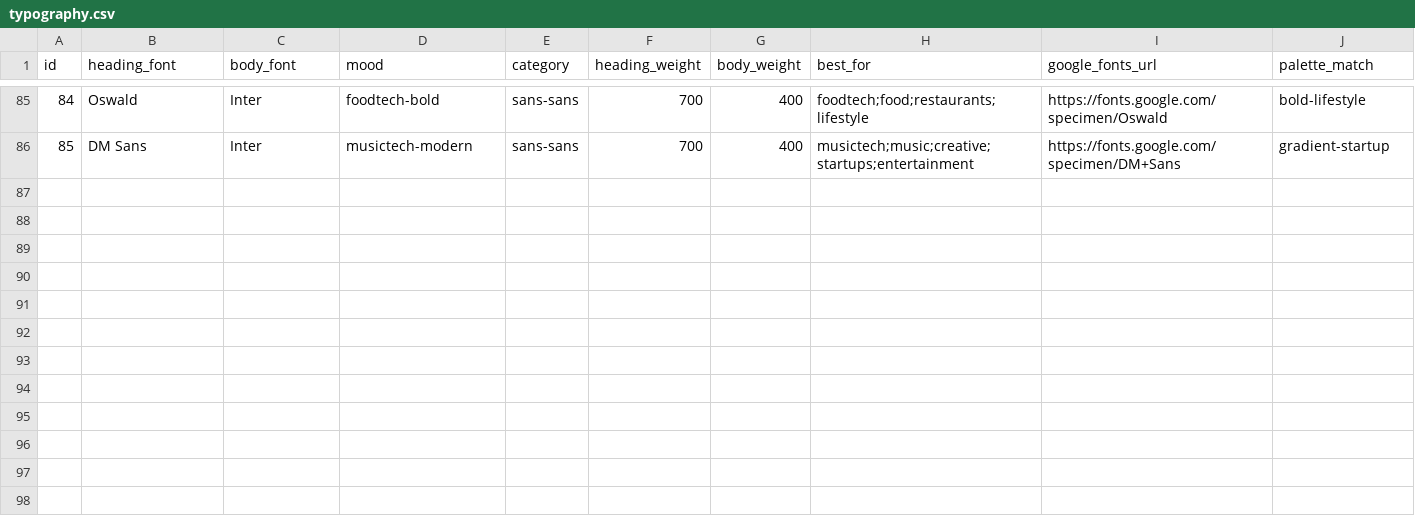
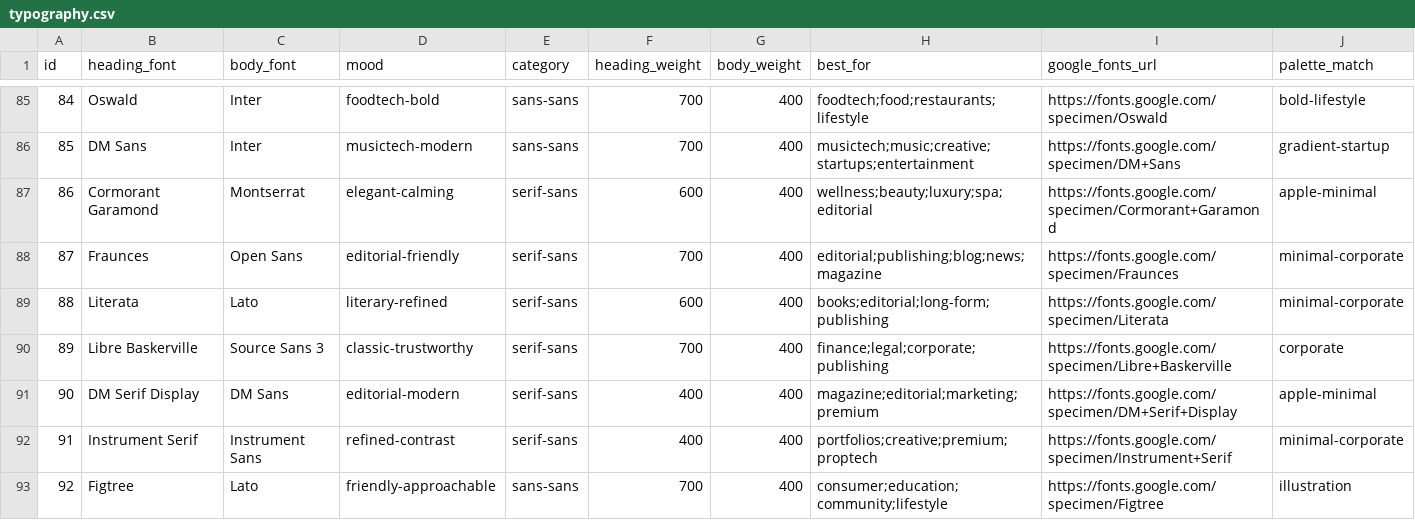
Before and after one commit to mkatogui/universal-design-system, a CSV file: src/data/typography.csv, drawn as a sheet; only a part is shown, gaps mark what is left out.

```diff
--- a/src/data/typography.csv
+++ b/src/data/typography.csv
@@ -86 +86,8 @@ id,heading_font,body_font,mood,category,heading_weight,body_weight,best_for,goog
 85,DM Sans,Inter,musictech-modern,sans-sans,700,400,"musictech;music;creative;startups;entertainment","https://fonts.google.com/specimen/DM+Sans",gradient-startup
+86,Cormorant Garamond,Montserrat,elegant-calming,serif-sans,600,400,"wellness;beauty;luxury;spa;editorial","https://fonts.google.com/specimen/Cormorant+Garamond",apple-minimal
+87,Fraunces,Open Sans,editorial-friendly,serif-sans,700,400,"editorial;publishing;blog;news;magazine","https://fonts.google.com/specimen/Fraunces",minimal-corporate
+88,Literata,Lato,literary-refined,serif-sans,600,400,"books;editorial;long-form;publishing","https://fonts.google.com/specimen/Literata",minimal-corporate
+89,Libre Baskerville,Source Sans 3,classic-trustworthy,serif-sans,700,400,"finance;legal;corporate;publishing","https://fonts.google.com/specimen/Libre+Baskerville",corporate
+90,DM Serif Display,DM Sans,editorial-modern,serif-sans,400,400,"magazine;editorial;marketing;premium","https://fonts.google.com/specimen/DM+Serif+Display",apple-minimal
+91,Instrument Serif,Instrument Sans,refined-contrast,serif-sans,400,400,"portfolios;creative;premium;proptech","https://fonts.google.com/specimen/Instrument+Serif",minimal-corporate
+92,Figtree,Lato,friendly-approachable,sans-sans,700,400,"consumer;education;community;lifestyle","https://fonts.google.com/specimen/Figtree",illustration
```
Also changed, not shown: src/data/components.csv, src/data/products.csv, 43 other files.
